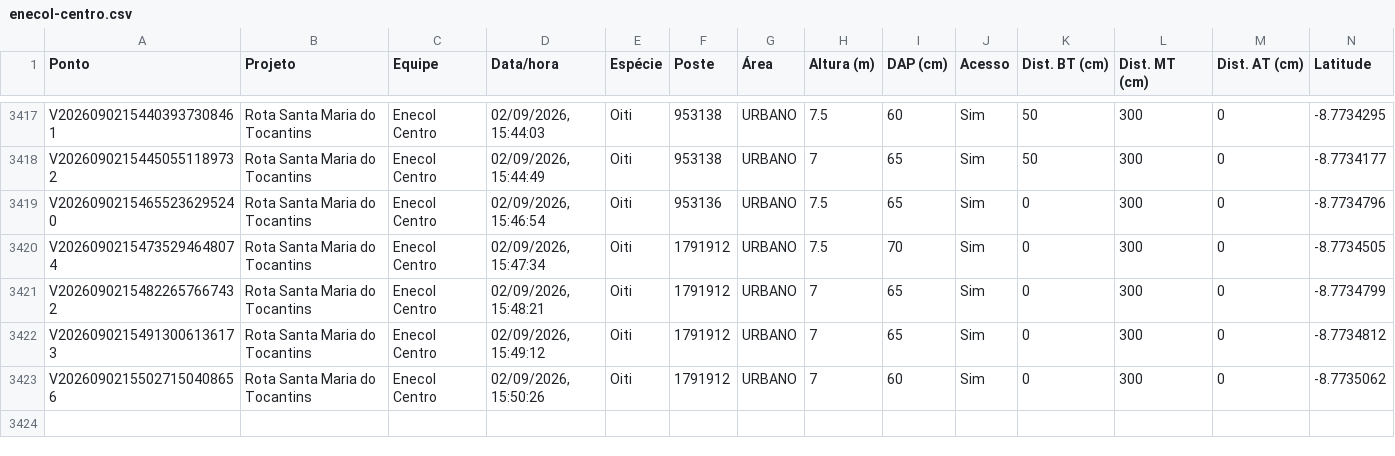
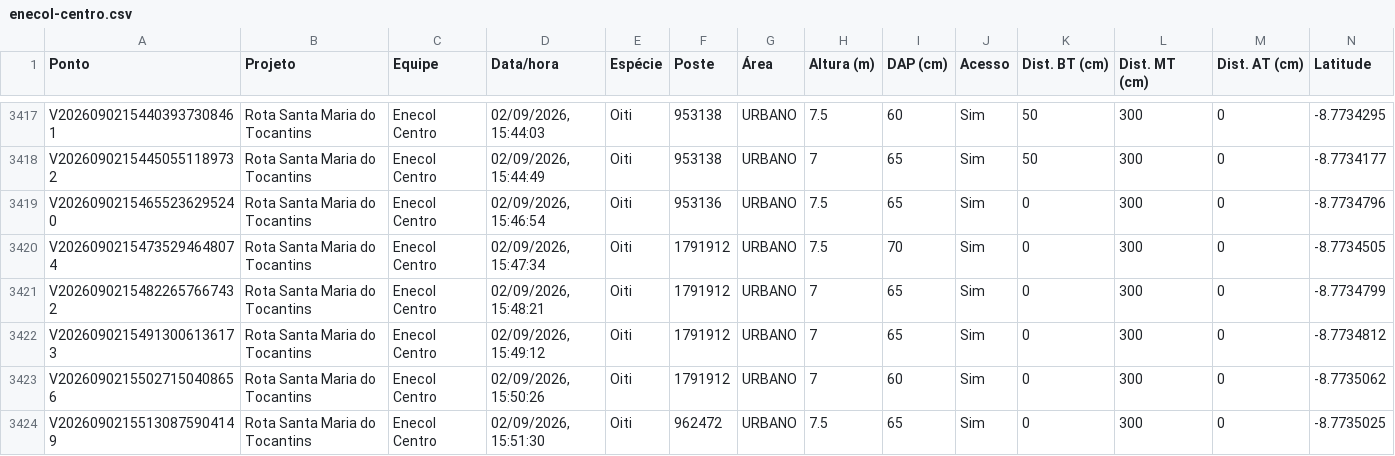
Before and after one commit to LGRSV/vera-vegetacao, a CSV file: exportacoes/enecol-centro.csv, drawn as a sheet; only a part is shown, gaps mark what is left out; rows hold the shown columns only; the diff names each change by its address in the sheet, - before the commit and + after, or states it on an @@ line.

```diff
--- a/exportacoes/enecol-centro.csv
+++ b/exportacoes/enecol-centro.csv
+row 3424: V20260902155130875904149 | Rota Santa Maria do Tocantins | Enecol Centro | 02/09/2026, 15:51:30 | Oiti | 962472 | URBANO | 7.5 | 65 | Sim | 0 | 300 | 0 | -8.7735025
```
Also changed, not shown: exportacoes/projetos/rota-santa-maria-do-tocantins/pontos.csv, 1 other file.
